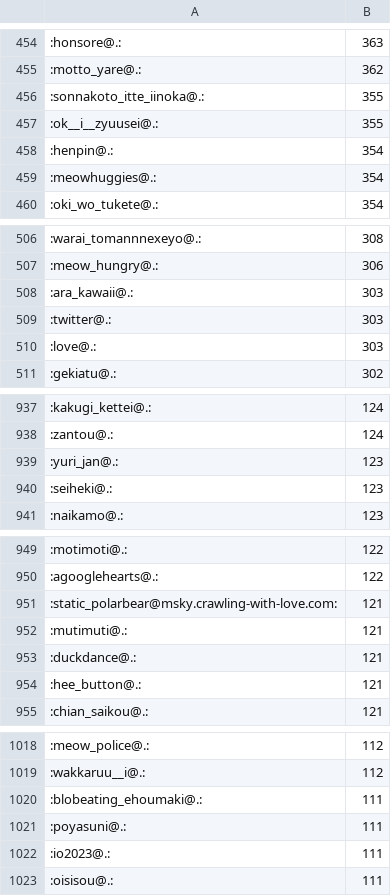
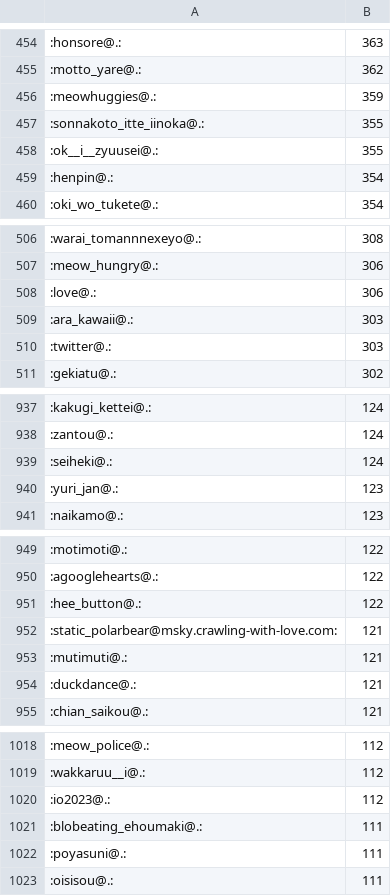
Before and after one commit to haborite/emoji_ski, a CSV file: misskey.io/misskey.io.csv, drawn as a sheet; only a part is shown, gaps mark what is left out; removed rows and columns are numbered as before the commit, all else as after; the diff covers the shown part only; the diff names each change by its address in the sheet, - before the commit and + after, or states it on an @@ line.

```diff
--- a/misskey.io/misskey.io.csv
+++ b/misskey.io/misskey.io.csv
+row 456: :meowhuggies@.: | 359
-row 459: :meowhuggies@.: | 354
+row 508: :love@.: | 306
-row 510: :love@.: | 303
+row 939: :seiheki@.: | 124
-row 940: :seiheki@.: | 123
+row 951: :hee_button@.: | 122
-row 954: :hee_button@.: | 121
+row 1020: :io2023@.: | 112
-row 1022: :io2023@.: | 111
```
Also changed, not shown: 27 added rows, 26 removed rows and 39 edited cells elsewhere in this file, misskey.noellabo.jp/misskey.noellabo.jp.csv, 3 other files.
